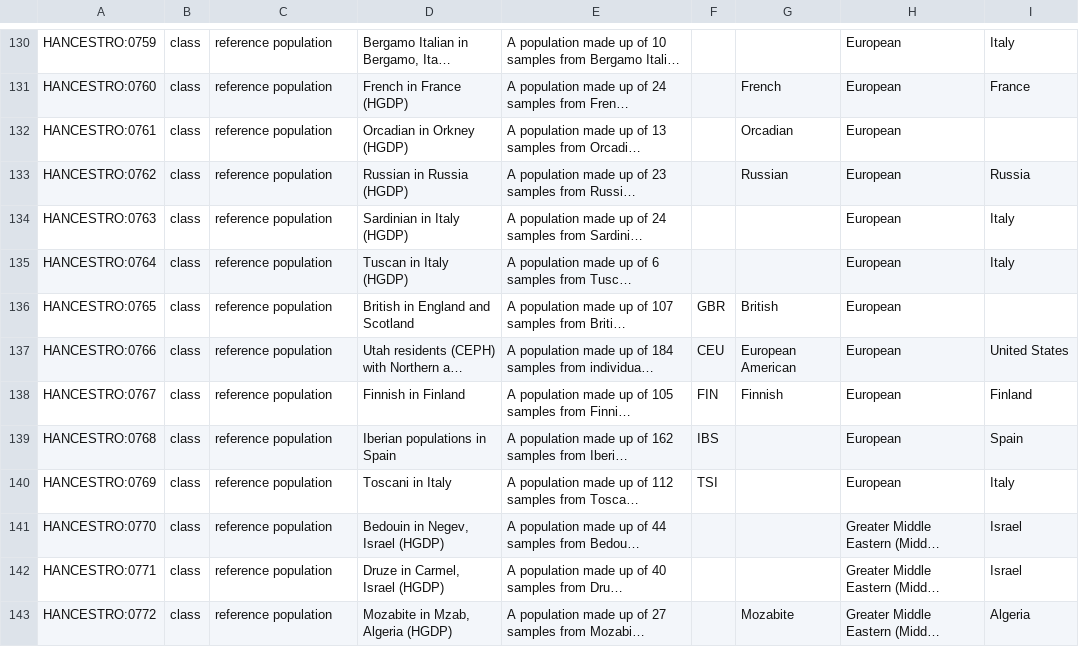
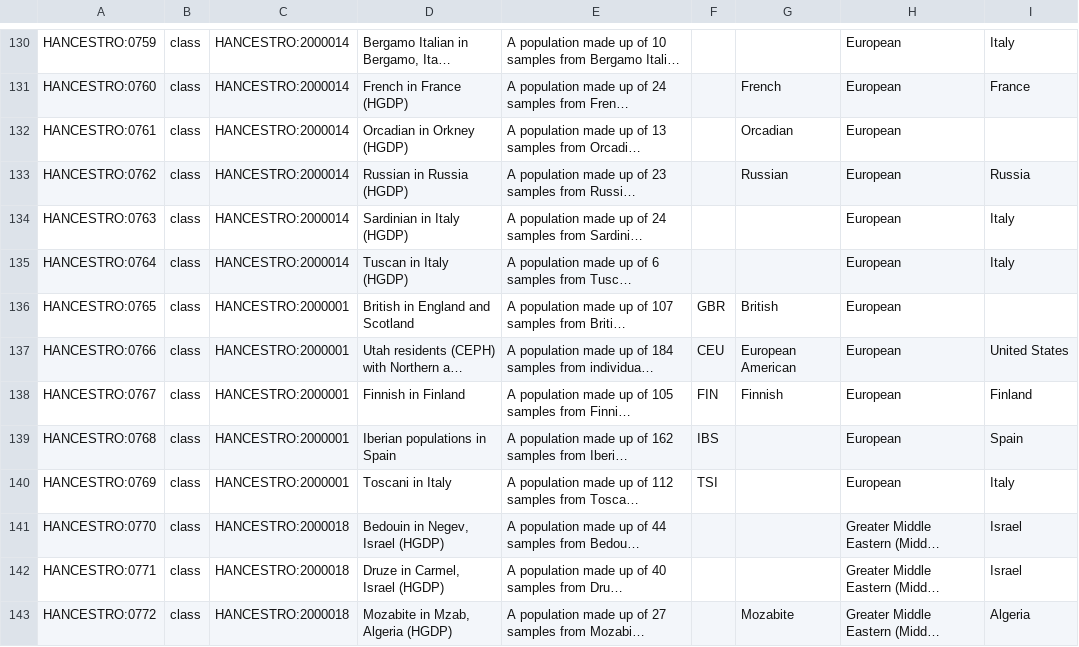
Before and after one commit to EBISPOT/hancestro, a TSV file: src/templates/reference_populations.tsv, drawn as a sheet; only a part is shown, gaps mark what is left out; long unchanged cells end in …; the diff covers the shown part only; the diff names each change by its address in the sheet, - before the commit and + after, or states it on an @@ line.

```diff
--- a/src/templates/reference_populations.tsv
+++ b/src/templates/reference_populations.tsv
-C130:C135: reference population
+C130:C135: HANCESTRO:2000014
-C136:C140: reference population
+C136:C140: HANCESTRO:2000001
-C141:C143: reference population
+C141:C143: HANCESTRO:2000018
```
Also changed, not shown: 178 edited cells elsewhere in this file, 1 other file.
